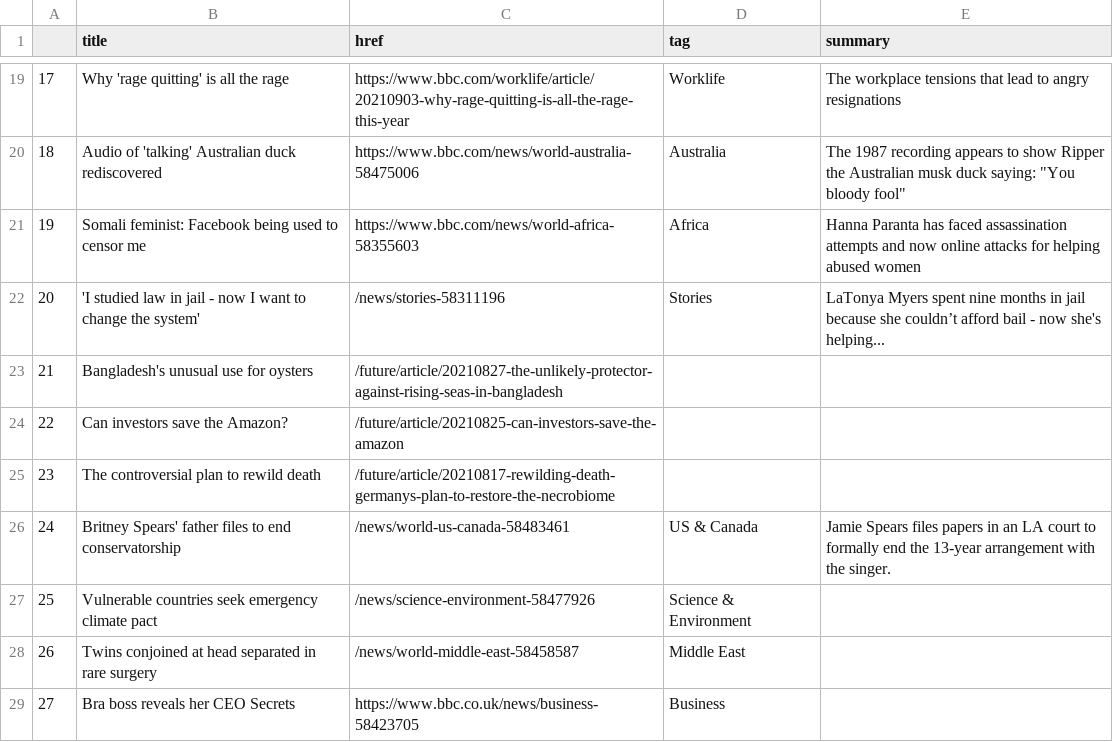
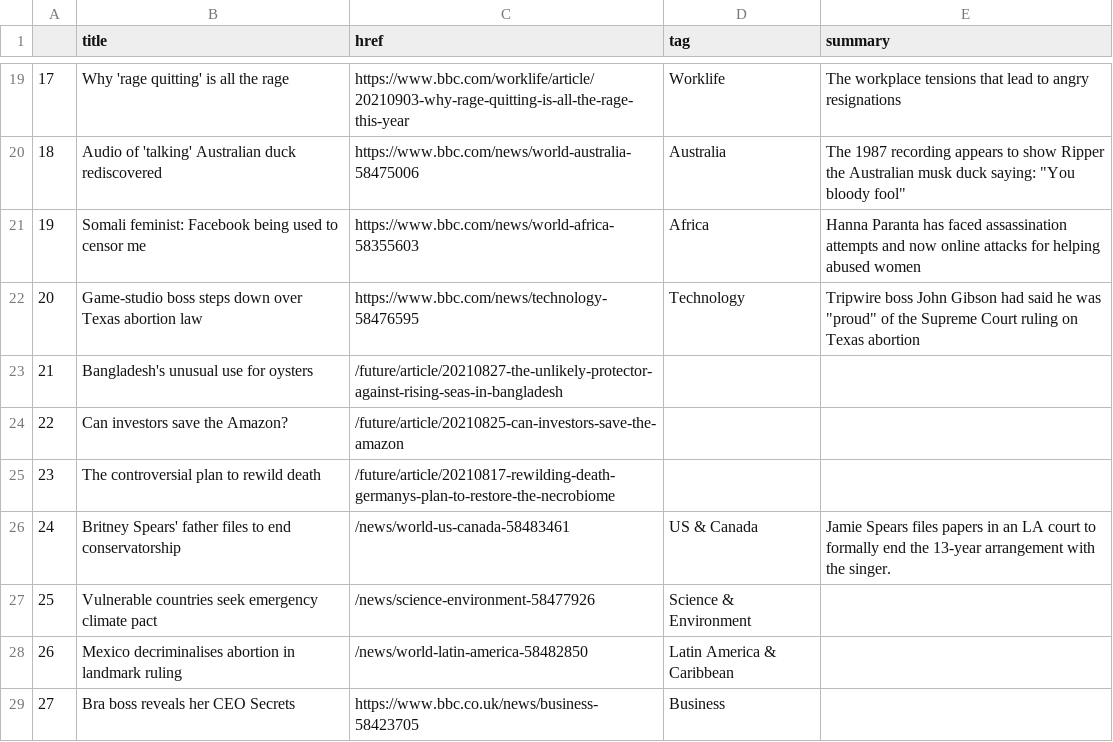
Before and after one commit to alyssafrndz/automatic-scraper, a CSV file: bbc-headlines.csv, drawn as a sheet; only a part is shown, gaps mark what is left out.

```diff
--- a/bbc-headlines.csv
+++ b/bbc-headlines.csv
@@ -21,3 +21,3 @@
 19,Somali feminist: Facebook being used to censor me,https://www.bbc.com/news/world-africa-58355603,Africa,Hanna Paranta has faced assassination attempts and now online attacks for helping abused women
-20,'I studied law in jail - now I want to change the system',/news/stories-58311196,Stories,LaTonya Myers spent nine months in jail because she couldn’t afford bail - now she's helping...
+20,Game-studio boss steps down over Texas abortion law,https://www.bbc.com/news/technology-58476595,Technology,"Tripwire boss John Gibson had said he was ""proud"" of the Supreme Court ruling on Texas abortion"
 21,Bangladesh's unusual use for oysters,/future/article/20210827-the-unlikely-protector-against-rising-seas-in-bangladesh,,
@@ -27,3 +27,3 @@
 25,Vulnerable countries seek emergency climate pact,/news/science-environment-58477926,Science & Environment,
-26,Twins conjoined at head separated in rare surgery,/news/world-middle-east-58458587,Middle East,
+26,Mexico decriminalises abortion in landmark ruling,/news/world-latin-america-58482850,Latin America & Caribbean,
 27,Bra boss reveals her CEO Secrets,https://www.bbc.co.uk/news/business-58423705,Business,
```
